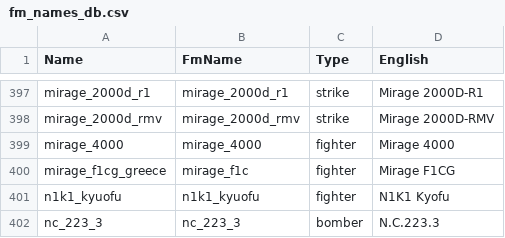
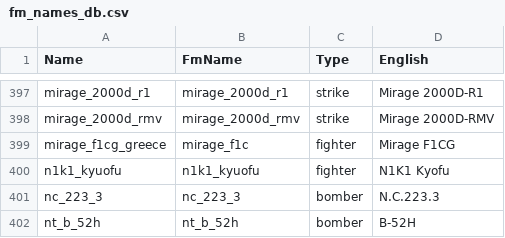
Before and after one commit to SpaceCapo/warthunder-byo-fm, a CSV file: latest/fm/fm_names_db.csv, drawn as a sheet; only a part is shown, gaps mark what is left out; the shorter side is filled out with more unchanged rows.

```diff
--- a/latest/fm/fm_names_db.csv
+++ b/latest/fm/fm_names_db.csv
@@ -398,3 +398,2 @@ mirage_2000d_r1;mirage_2000d_r1;strike;Mirage 2000D-R1
 mirage_2000d_rmv;mirage_2000d_rmv;strike;Mirage 2000D-RMV
-mirage_4000;mirage_4000;fighter;Mirage 4000
 mirage_f1cg_greece;mirage_f1c;fighter;Mirage F1CG
```
Also changed, not shown: 5 other files.
